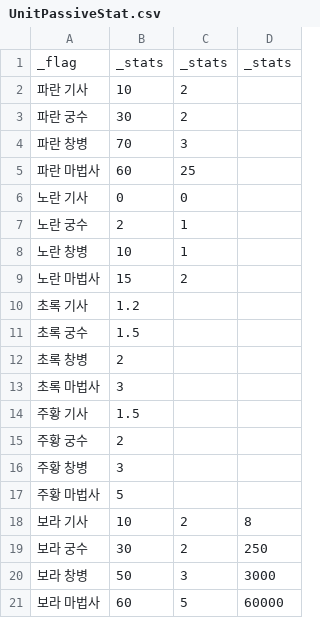
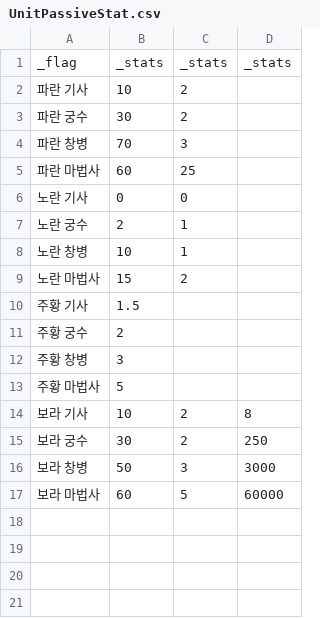
Before and after one commit to Penguin-God/TowerDefenseGame, a CSV file: Assets/0_Multi/Resources/Data/UnitData/UnitPassiveStat.csv, drawn as a sheet; the diff names each change by its address in the sheet, - before the commit and + after, or states it on an @@ line.

```diff
--- a/Assets/0_Multi/Resources/Data/UnitData/UnitPassiveStat.csv
+++ b/Assets/0_Multi/Resources/Data/UnitData/UnitPassiveStat.csv
-row 10: 초록 기사 | 1.2
-row 11: 초록 궁수 | 1.5
-row 12: 초록 창병 | 2
-row 13: 초록 마법사 | 3
```
Also changed, not shown: Assets/0_Multi/Resources/Data/UnitData/UnitStat.csv, 7 other files.
